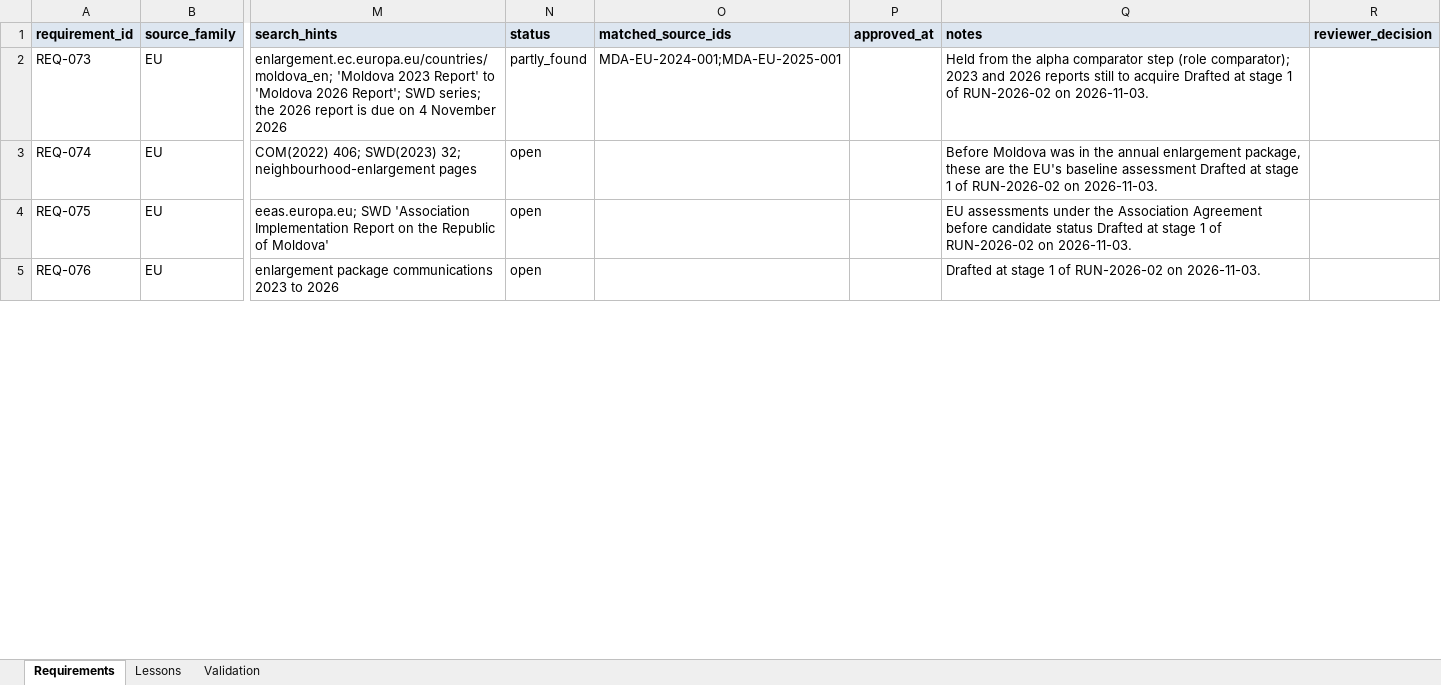
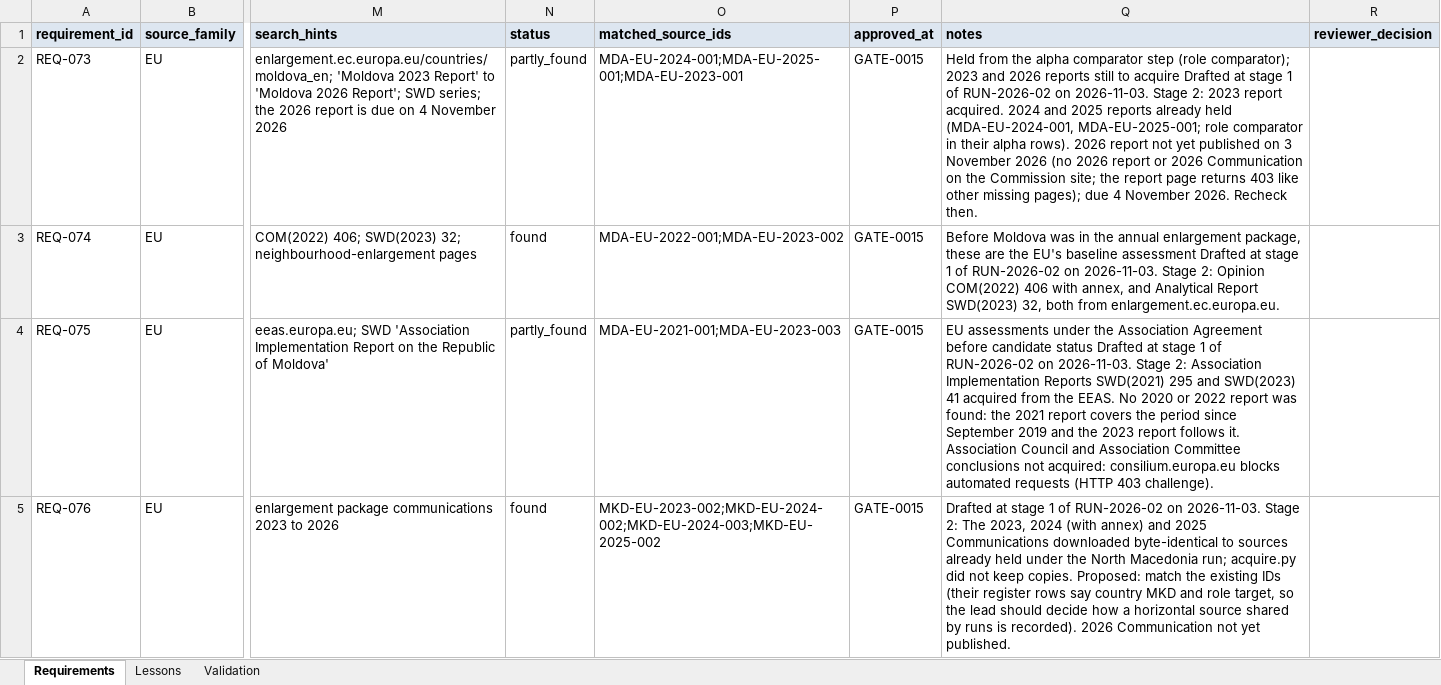
Before and after one commit to sofafran/EU-Accession-Policy-Tool, an Excel workbook: review/RUN-2026-02/G1_source_requirements.xlsx, sheet Requirements, drawn as a sheet; only a part is shown, gaps mark what is left out; values as stored, in another font and other column widths than the file's, no borders; the diff covers the shown part only; the diff names each change by its address in the sheet, - before the commit and + after, or states it on an @@ line.

```diff
--- a/review/RUN-2026-02/G1_source_requirements.xlsx (sheet Requirements)
+++ b/review/RUN-2026-02/G1_source_requirements.xlsx (sheet Requirements)
-O2 (matched_source_ids): MDA-EU-2024-001;MDA-EU-2025-001
+O2 (matched_source_ids): MDA-EU-2024-001;MDA-EU-2025-001;MDA-EU-2023-001
-P2:P5 (approved_at): (empty)
+P2:P5 (approved_at): GATE-0015
-Q2 (notes): …on 2026-11-03.
+Q2 (notes): …on 2026-11-03. Stage 2: 2023 report acquired. 2024 and 2025 reports already held (MDA-EU-2024-001, MDA-EU-2025-001; role comparator in their alpha rows). 2026 report not yet published on 3 November 2026 (no 2026 report or 2026 Communication on the Commission site; the report page returns 403 like other missing pages); due 4 November 2026. Recheck then.
-N3 (status): open
+N3 (status): found
-O3 (matched_source_ids): (empty)
+O3 (matched_source_ids): MDA-EU-2022-001;MDA-EU-2023-002
-Q3 (notes): …on 2026-11-03.
+Q3 (notes): …on 2026-11-03. Stage 2: Opinion COM(2022) 406 with annex, and Analytical Report SWD(2023) 32, both from enlargement.ec.europa.eu.
-N4 (status): open
+N4 (status): partly_found
-O4 (matched_source_ids): (empty)
+O4 (matched_source_ids): MDA-EU-2021-001;MDA-EU-2023-003
-Q4 (notes): …on 2026-11-03.
+Q4 (notes): …on 2026-11-03. Stage 2: Association Implementation Reports SWD(2021) 295 and SWD(2023) 41 acquired from the EEAS. No 2020 or 2022 report was found: the 2021 report covers the period since September 2019 and the 2023 report follows it. Association Council and Association Committee conclusions not acquired: consilium.europa.eu blocks automated requests (HTTP 403 challenge).
-N5 (status): open
+N5 (status): found
-O5 (matched_source_ids): (empty)
+O5 (matched_source_ids): MKD-EU-2023-002;MKD-EU-2024-002;MKD-EU-2024-003;MKD-EU-2025-002
-Q5 (notes): …on 2026-11-03.
+Q5 (notes): …on 2026-11-03. Stage 2: The 2023, 2024 (with annex) and 2025 Communications downloaded byte-identical to sources already held under the North Macedonia run; acquire.py did not keep copies. Proposed: match the existing IDs (their register rows say country MKD and role target, so the lead should decide how a horizontal source shared by runs is recorded). 2026 Communication not yet published.
```
Also changed, not shown: 72 removed rows and 102 edited cells elsewhere in this sheet, sheet Lessons, sheet Validation, review/RUN-2026-02/G2_source_review.xlsx, 55 other files.
